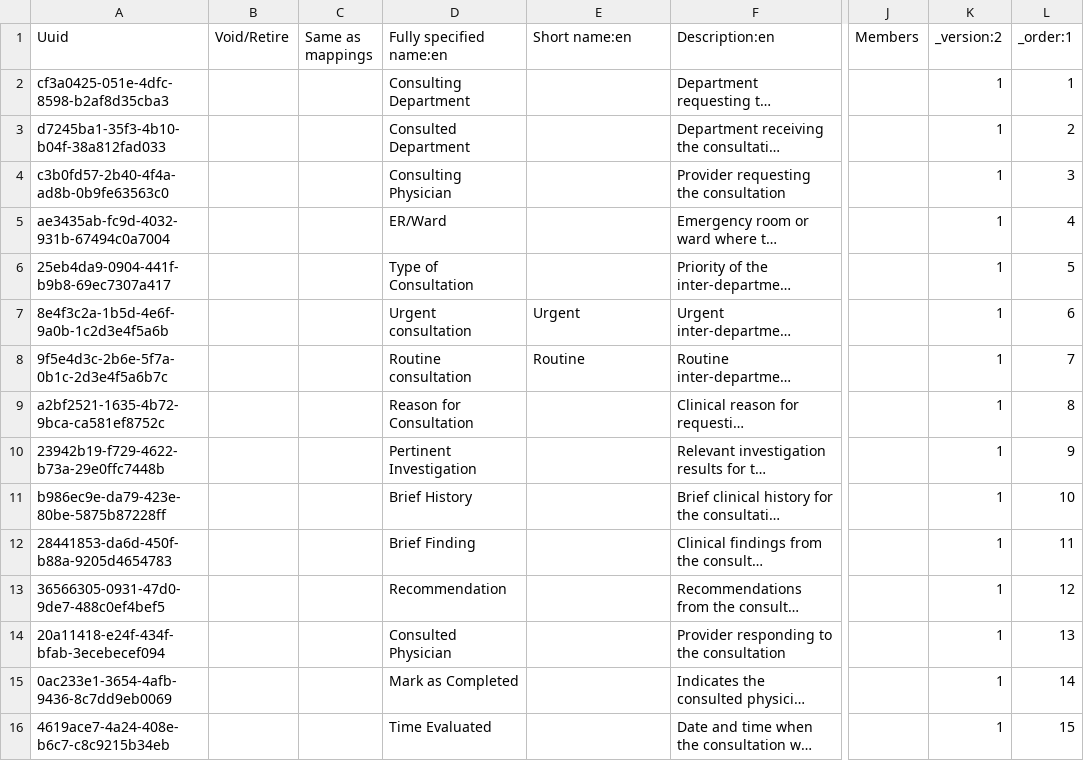
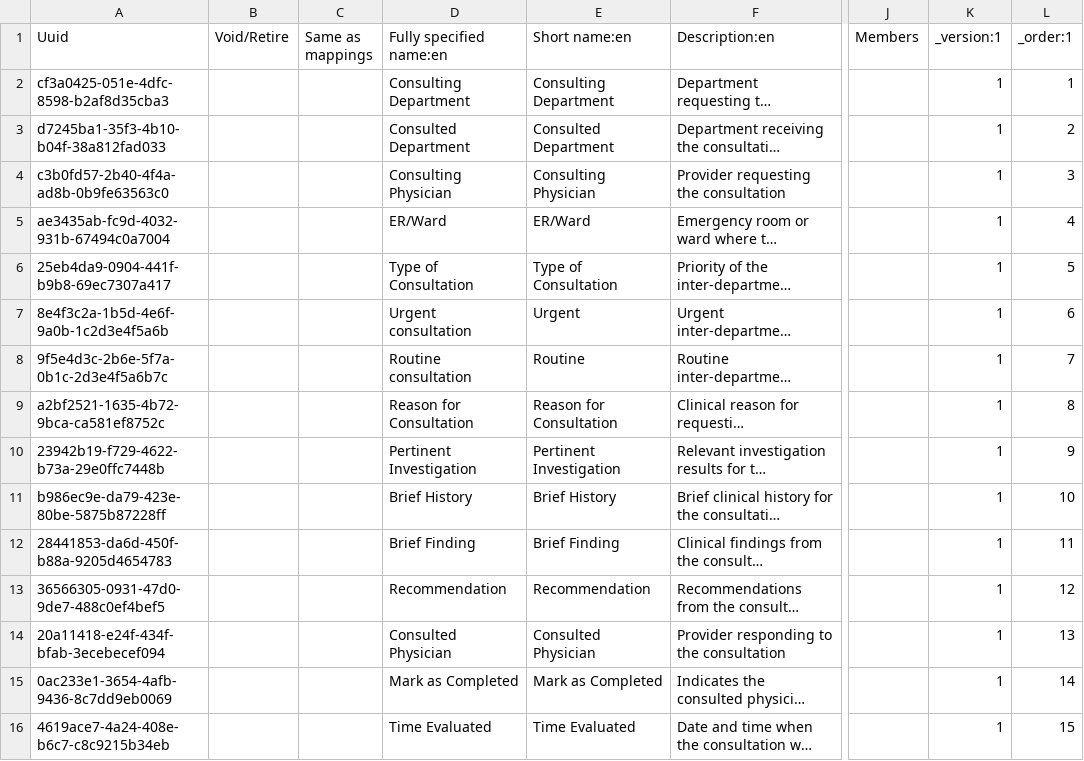
Before and after one commit to palladium-group/ethiopiaemr-openmrs-content, a CSV file: configuration/backend_configuration/concepts/consultation_concepts.csv, drawn as a sheet; only a part is shown, gaps mark what is left out; long unchanged cells end in …; the diff names each change by its address in the sheet, - before the commit and + after, or states it on an @@ line.

```diff
--- a/configuration/backend_configuration/concepts/consultation_concepts.csv
+++ b/configuration/backend_configuration/concepts/consultation_concepts.csv
-K1: _version:2
+K1: _version:1
-E2 (Short name:en): (empty)
+E2 (Short name:en): Consulting Department
-E3 (Short name:en): (empty)
+E3 (Short name:en): Consulted Department
-E4 (Short name:en): (empty)
+E4 (Short name:en): Consulting Physician
-E5 (Short name:en): (empty)
+E5 (Short name:en): ER/Ward
-E6 (Short name:en): (empty)
+E6 (Short name:en): Type of Consultation
-E9 (Short name:en): (empty)
+E9 (Short name:en): Reason for Consultation
-E10 (Short name:en): (empty)
+E10 (Short name:en): Pertinent Investigation
-E11 (Short name:en): (empty)
+E11 (Short name:en): Brief History
-E12 (Short name:en): (empty)
+E12 (Short name:en): Brief Finding
-E13 (Short name:en): (empty)
+E13 (Short name:en): Recommendation
-E14 (Short name:en): (empty)
+E14 (Short name:en): Consulted Physician
-E15 (Short name:en): (empty)
+E15 (Short name:en): Mark as Completed
-E16 (Short name:en): (empty)
+E16 (Short name:en): Time Evaluated
```
Also changed, not shown: configuration/backend_configuration/concepts/drug_route_concepts.csv, configuration/backend_configuration/concepts/order_catalog_radiology_category_concepts.csv, 14 other files.
